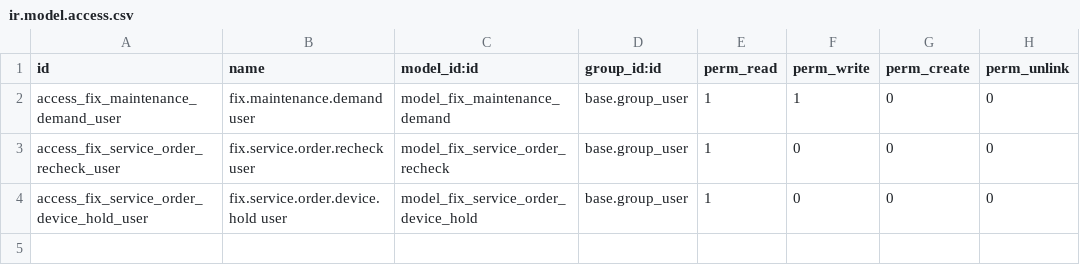
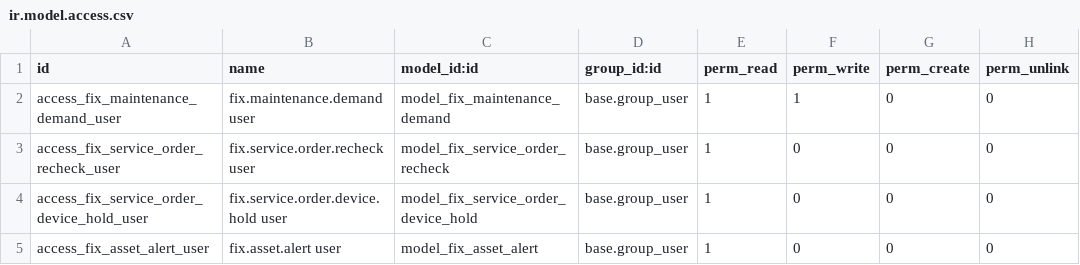
Before and after one commit to maz279/1000fix_new_erp_system, a CSV file: 1000_fix_codebase/addons/domain/f_asset_facilities/cd_asset_workorder_spine/security/ir.model.access.csv, drawn as a sheet; the diff names each change by its address in the sheet, - before the commit and + after, or states it on an @@ line.

```diff
--- a/1000_fix_codebase/addons/domain/f_asset_facilities/cd_asset_workorder_spine/security/ir.model.access.csv
+++ b/1000_fix_codebase/addons/domain/f_asset_facilities/cd_asset_workorder_spine/security/ir.model.access.csv
+row 5: access_fix_asset_alert_user | fix.asset.alert user | model_fix_asset_alert | base.group_user | 1 | 0 | 0 | 0
```
Also changed, not shown: 23 other files.
